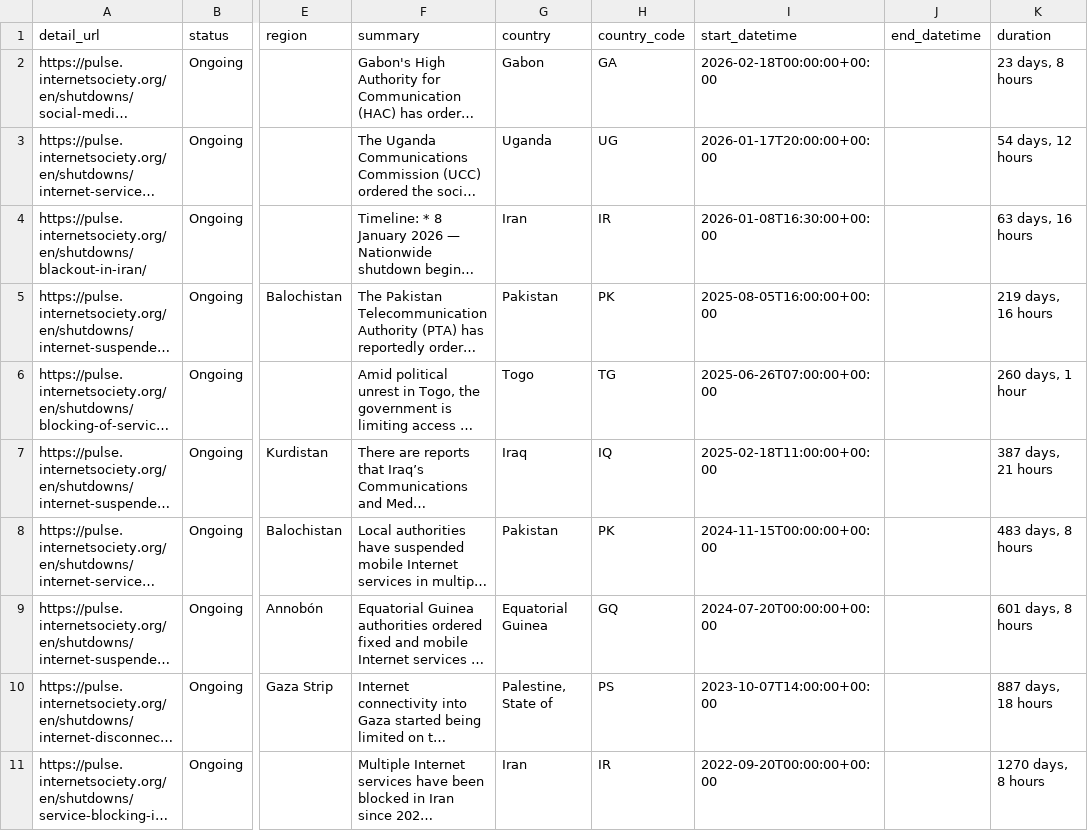
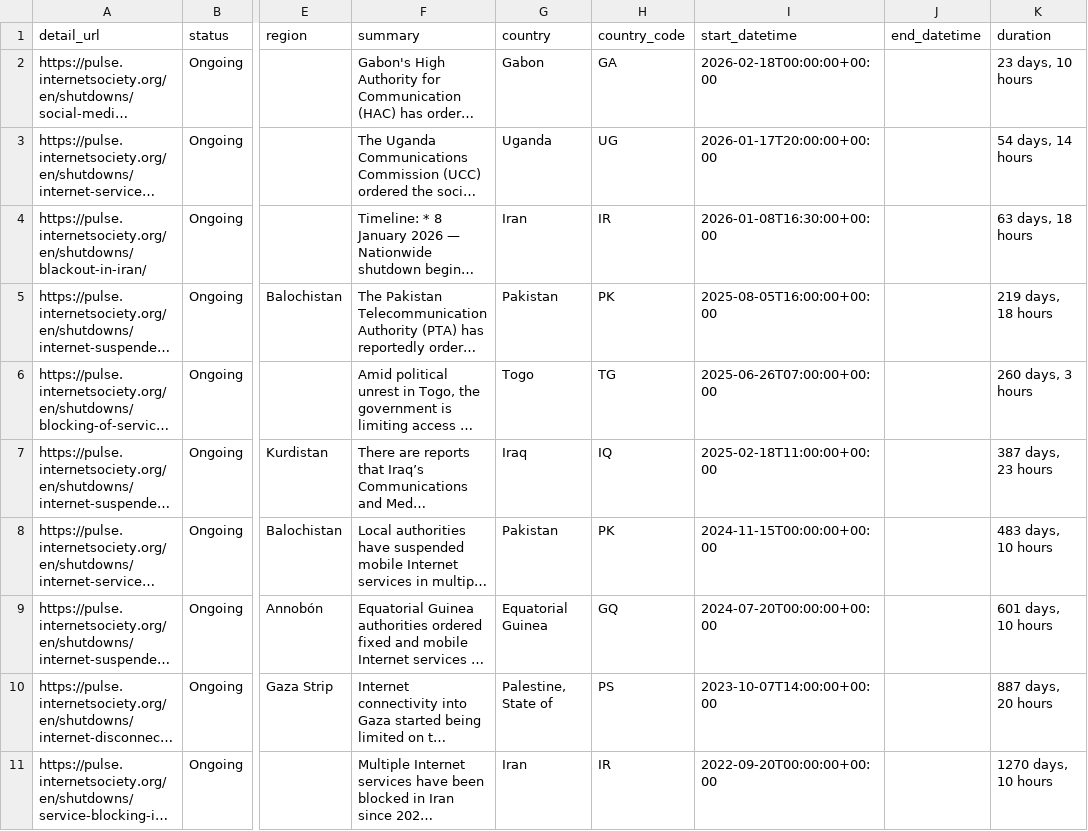
Before and after one commit to ccb2195-ux/Internet-Shutdown-Tracker, a CSV file: internet_shutdowns_ongoing.csv, drawn as a sheet; only a part is shown, gaps mark what is left out; long unchanged cells end in …; the diff names each change by its address in the sheet, - before the commit and + after, or states it on an @@ line.

```diff
--- a/internet_shutdowns_ongoing.csv
+++ b/internet_shutdowns_ongoing.csv
-K2 (duration): 23 days, 8 hours
+K2 (duration): 23 days, 10 hours
-K3 (duration): 54 days, 12 hours
+K3 (duration): 54 days, 14 hours
-K4 (duration): 63 days, 16 hours
+K4 (duration): 63 days, 18 hours
-K5 (duration): 219 days, 16 hours
+K5 (duration): 219 days, 18 hours
-K6 (duration): 260 days, 1 hour
+K6 (duration): 260 days, 3 hours
-K7 (duration): 387 days, 21 hours
+K7 (duration): 387 days, 23 hours
-K8 (duration): 483 days, 8 hours
+K8 (duration): 483 days, 10 hours
-K9 (duration): 601 days, 8 hours
+K9 (duration): 601 days, 10 hours
-K10 (duration): 887 days, 18 hours
+K10 (duration): 887 days, 20 hours
-K11 (duration): 1270 days, 8 hours
+K11 (duration): 1270 days, 10 hours
```
Also changed, not shown: internet_shutdowns_processed.csv.
